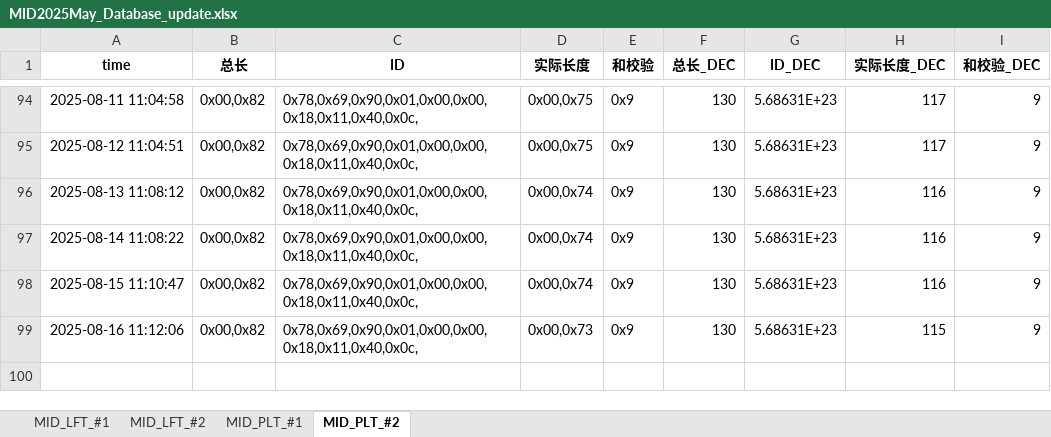
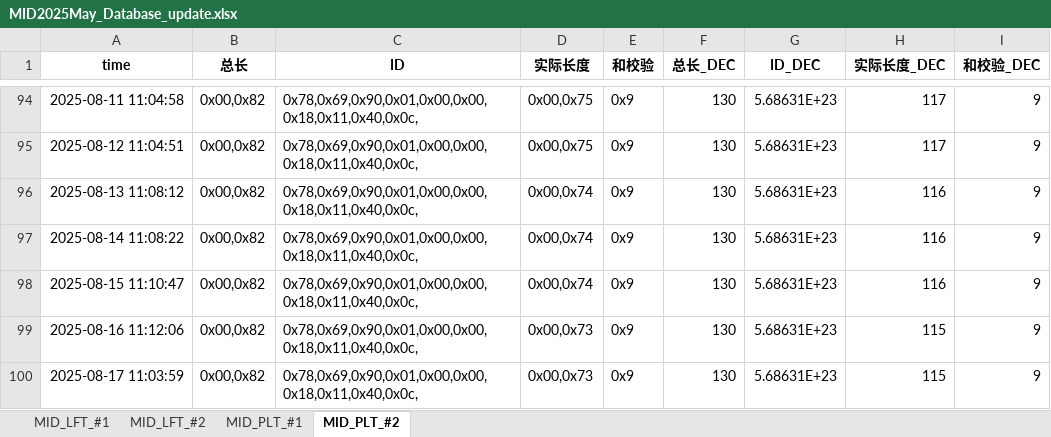
Before and after one commit to weichencsu/tbo_may2025, an Excel workbook: MID2025May_Database_update.xlsx, sheet MID_PLT_#2, drawn as a sheet; only a part is shown, gaps mark what is left out; values as stored, in another font and other column widths than the file's, no borders; the diff names each change by its address in the sheet, - before the commit and + after, or states it on an @@ line.

```diff
--- a/MID2025May_Database_update.xlsx (sheet MID_PLT_#2)
+++ b/MID2025May_Database_update.xlsx (sheet MID_PLT_#2)
+row 100: 2025-08-17 11:03:59 | 0x00,0x82 | 0x78,0x69,0x90,0x01,0x00,0x00,0x18,0x11,0x40,0x0c, | 0x00,0x73 | 0x9 | 130 | 5.68631E+23 | 115 | 9
```
Also changed, not shown: sheet MID_LFT_#1, sheet MID_PLT_#1, sheet MID_LFT_#2.
